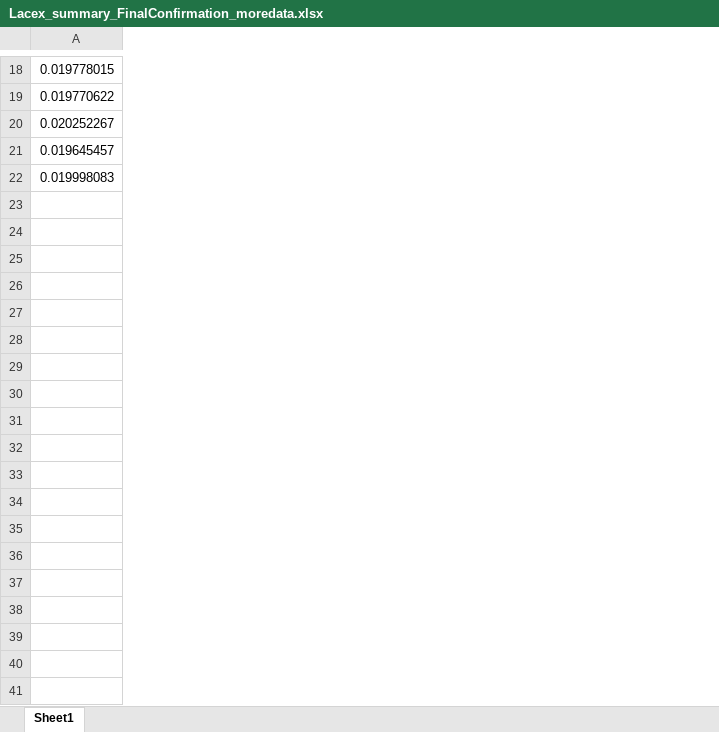
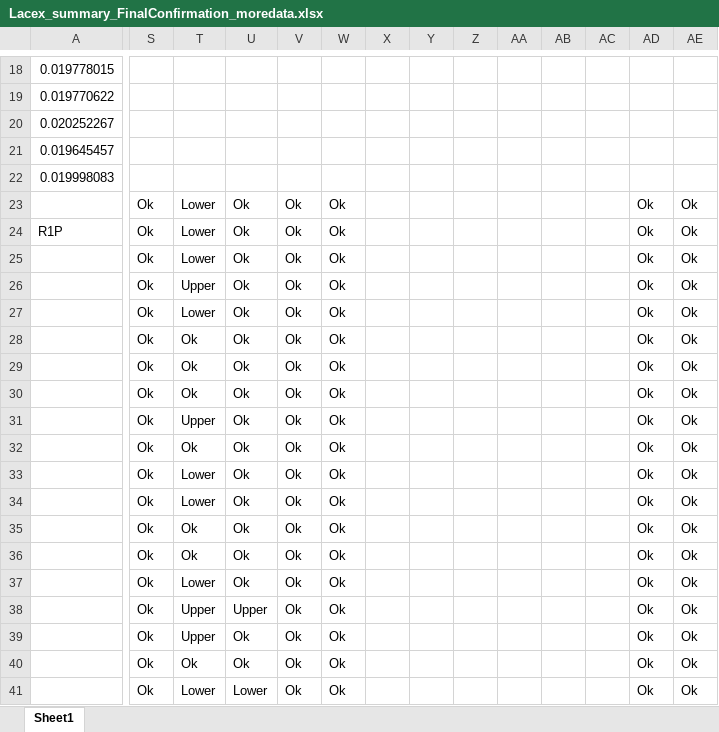
Before and after one commit to FayyazA/bioreactor-kinetic-analysis, an Excel workbook: Lacex_summary_FinalConfirmation_moredata.xlsx, sheet Sheet1, drawn as a sheet; only a part is shown, gaps mark what is left out; values as stored, in another font and other column widths than the file's, no borders; charts and pictures and conditional formats not drawn; rows hold the shown columns only; the diff covers the shown part only; the diff names each change by its address in the sheet, - before the commit and + after, or states it on an @@ line.

```diff
--- a/Lacex_summary_FinalConfirmation_moredata.xlsx (sheet Sheet1)
+++ b/Lacex_summary_FinalConfirmation_moredata.xlsx (sheet Sheet1)
+column S, empty
+column T, empty
+column U, empty
+column V, empty
+column W, empty
+column X, empty
+column Y, empty
+column Z, empty
+column AA, empty
+column AB, empty
+column AC, empty
+column AD, empty
+column AE, empty
+row 23:  | Ok | Lower | Ok | Ok | Ok |  |  |  |  |  |  | Ok | Ok
+row 24: R1P | Ok | Lower | Ok | Ok | Ok |  |  |  |  |  |  | Ok | Ok
+row 25:  | Ok | Lower | Ok | Ok | Ok |  |  |  |  |  |  | Ok | Ok
+row 26:  | Ok | Upper | Ok | Ok | Ok |  |  |  |  |  |  | Ok | Ok
+row 27:  | Ok | Lower | Ok | Ok | Ok |  |  |  |  |  |  | Ok | Ok
+row 28:  | Ok | Ok | Ok | Ok | Ok |  |  |  |  |  |  | Ok | Ok
+row 29:  | Ok | Ok | Ok | Ok | Ok |  |  |  |  |  |  | Ok | Ok
+row 30:  | Ok | Ok | Ok | Ok | Ok |  |  |  |  |  |  | Ok | Ok
+row 31:  | Ok | Upper | Ok | Ok | Ok |  |  |  |  |  |  | Ok | Ok
+row 32:  | Ok | Ok | Ok | Ok | Ok |  |  |  |  |  |  | Ok | Ok
+row 33:  | Ok | Lower | Ok | Ok | Ok |  |  |  |  |  |  | Ok | Ok
+row 34:  | Ok | Lower | Ok | Ok | Ok |  |  |  |  |  |  | Ok | Ok
+row 35:  | Ok | Ok | Ok | Ok | Ok |  |  |  |  |  |  | Ok | Ok
+row 36:  | Ok | Ok | Ok | Ok | Ok |  |  |  |  |  |  | Ok | Ok
+row 37:  | Ok | Lower | Ok | Ok | Ok |  |  |  |  |  |  | Ok | Ok
+row 38:  | Ok | Upper | Upper | Ok | Ok |  |  |  |  |  |  | Ok | Ok
+row 39:  | Ok | Upper | Ok | Ok | Ok |  |  |  |  |  |  | Ok | Ok
+row 40:  | Ok | Ok | Ok | Ok | Ok |  |  |  |  |  |  | Ok | Ok
+row 41:  | Ok | Lower | Lower | Ok | Ok |  |  |  |  |  |  | Ok | Ok
```
Also changed, not shown: 52 added rows elsewhere in this sheet, charts or pictures, 1 other file.
